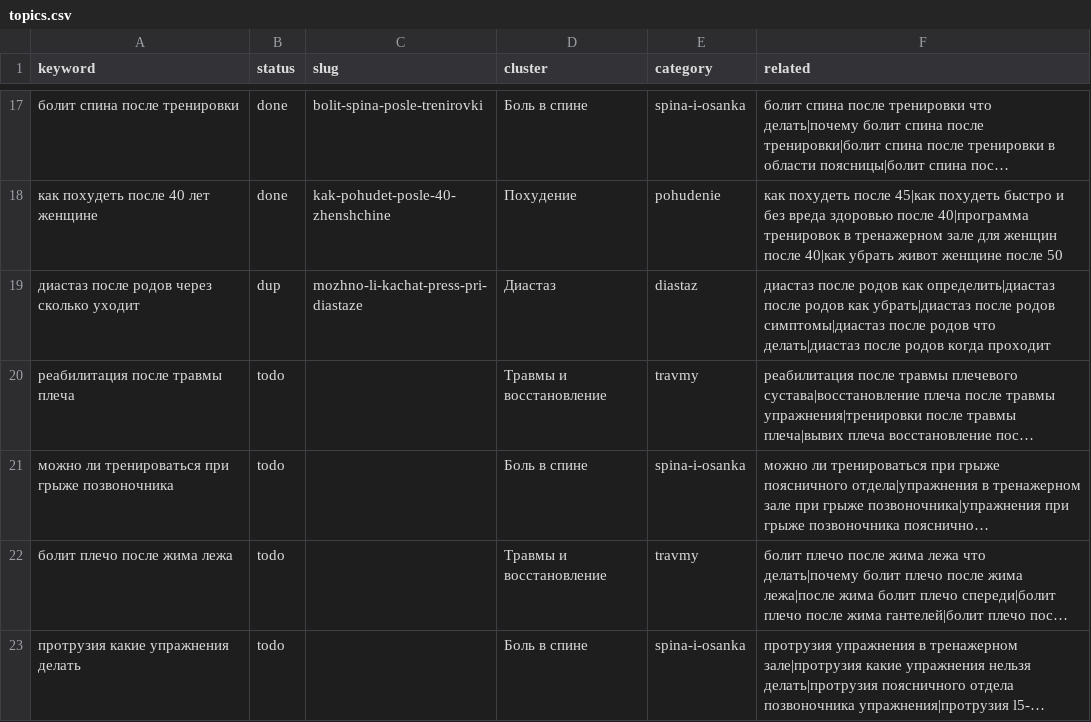
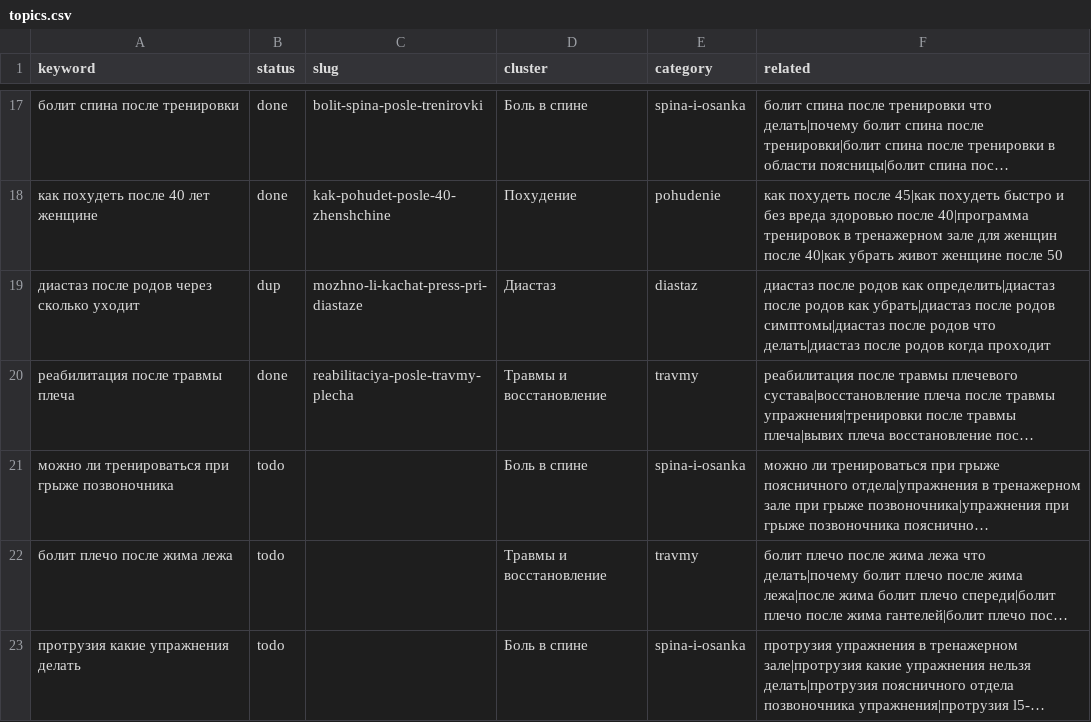
Before and after one commit to savcov89-hub/fit-site, a CSV file: agent/topics.csv, drawn as a sheet; only a part is shown, gaps mark what is left out; long unchanged cells end in …; the diff names each change by its address in the sheet, - before the commit and + after, or states it on an @@ line.

```diff
--- a/agent/topics.csv
+++ b/agent/topics.csv
-B20 (status): todo
+B20 (status): done
-C20 (slug): (empty)
+C20 (slug): reabilitaciya-posle-travmy-plecha
```
Also changed, not shown: 12 other files.
